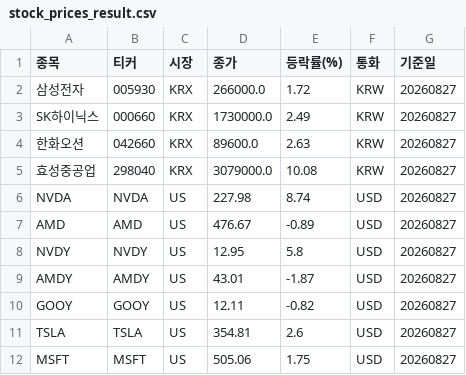
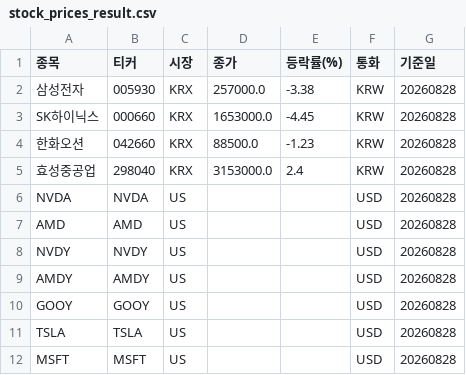
Before and after one commit to PeterykSong/stock, a CSV file: stock_prices_result.csv, drawn as a sheet.

```diff
--- a/stock_prices_result.csv
+++ b/stock_prices_result.csv
@@ -1,12 +1,12 @@
 종목,티커,시장,종가,등락률(%),통화,기준일
-삼성전자,005930,KRX,266000.0,1.72,KRW,20260827
-SK하이닉스,000660,KRX,1730000.0,2.49,KRW,20260827
-한화오션,042660,KRX,89600.0,2.63,KRW,20260827
-효성중공업,298040,KRX,3079000.0,10.08,KRW,20260827
-NVDA,NVDA,US,227.98,8.74,USD,20260827
-AMD,AMD,US,476.67,-0.89,USD,20260827
-NVDY,NVDY,US,12.95,5.8,USD,20260827
-AMDY,AMDY,US,43.01,-1.87,USD,20260827
-GOOY,GOOY,US,12.11,-0.82,USD,20260827
-TSLA,TSLA,US,354.81,2.6,USD,20260827
-MSFT,MSFT,US,505.06,1.75,USD,20260827
+삼성전자,005930,KRX,257000.0,-3.38,KRW,20260828
+SK하이닉스,000660,KRX,1653000.0,-4.45,KRW,20260828
+한화오션,042660,KRX,88500.0,-1.23,KRW,20260828
+효성중공업,298040,KRX,3153000.0,2.4,KRW,20260828
+NVDA,NVDA,US,,,USD,20260828
+AMD,AMD,US,,,USD,20260828
+NVDY,NVDY,US,,,USD,20260828
+AMDY,AMDY,US,,,USD,20260828
+GOOY,GOOY,US,,,USD,20260828
+TSLA,TSLA,US,,,USD,20260828
+MSFT,MSFT,US,,,USD,20260828
```
Also changed, not shown: 3 other files.
